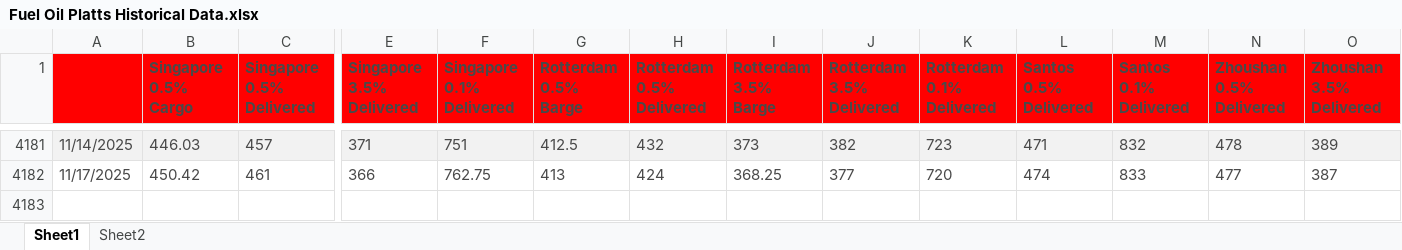
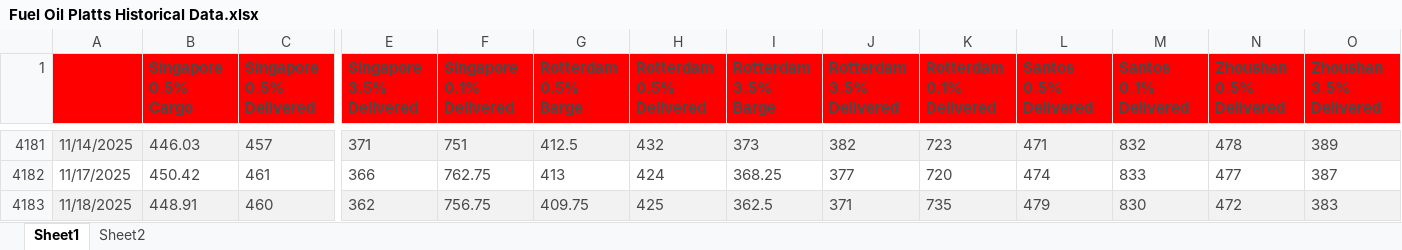
Before and after one commit to huanhuanbass/Bunker, an Excel workbook: Fuel Oil Platts Historical Data.xlsx, sheet Sheet1, drawn as a sheet; only a part is shown, gaps mark what is left out; values as stored, in another font and other column widths than the file's, no borders; rows hold the shown columns only; the diff names each change by its address in the sheet, - before the commit and + after, or states it on an @@ line.

Commit message:
Add files via upload

```diff
--- a/Fuel Oil Platts Historical Data.xlsx (sheet Sheet1)
+++ b/Fuel Oil Platts Historical Data.xlsx (sheet Sheet1)
+row 4183: 11/18/2025 | 448.91 | 460 | 362 | 756.75 | 409.75 | 425 | 362.5 | 371 | 735 | 479 | 830 | 472 | 383
```
